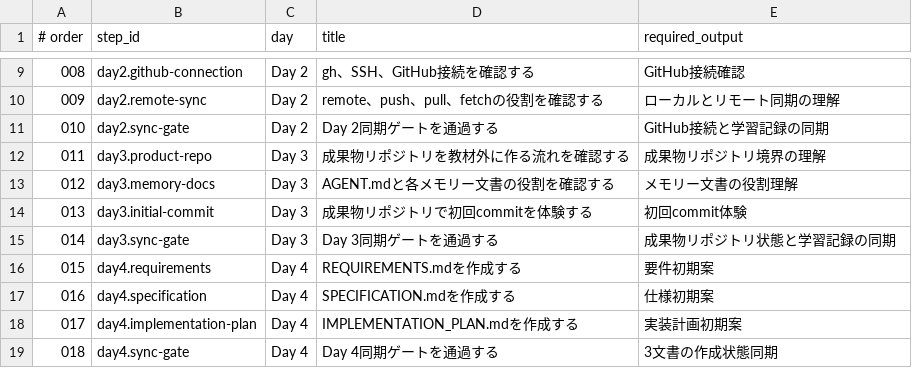
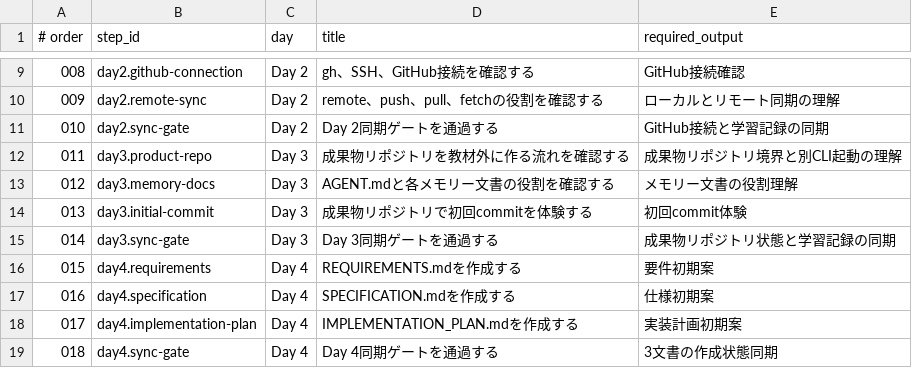
Before and after one commit to xxxMasahiro/ai-driven-development-lesson, a TSV file: lesson/LESSON_FLOW_14_DAYS.tsv, drawn as a sheet; only a part is shown, gaps mark what is left out.

```diff
--- a/lesson/LESSON_FLOW_14_DAYS.tsv
+++ b/lesson/LESSON_FLOW_14_DAYS.tsv
@@ -11,3 +11,3 @@
 010	day2.sync-gate	Day 2	Day 2同期ゲートを通過する	GitHub接続と学習記録の同期
-011	day3.product-repo	Day 3	成果物リポジトリを教材外に作る流れを確認する	成果物リポジトリ境界の理解
+011	day3.product-repo	Day 3	成果物リポジトリを教材外に作る流れを確認する	成果物リポジトリ境界と別CLI起動の理解
 012	day3.memory-docs	Day 3	AGENT.mdと各メモリー文書の役割を確認する	メモリー文書の役割理解
```
Also changed, not shown: lesson/SYNC_GATES_14_DAYS.tsv, 41 other files.
